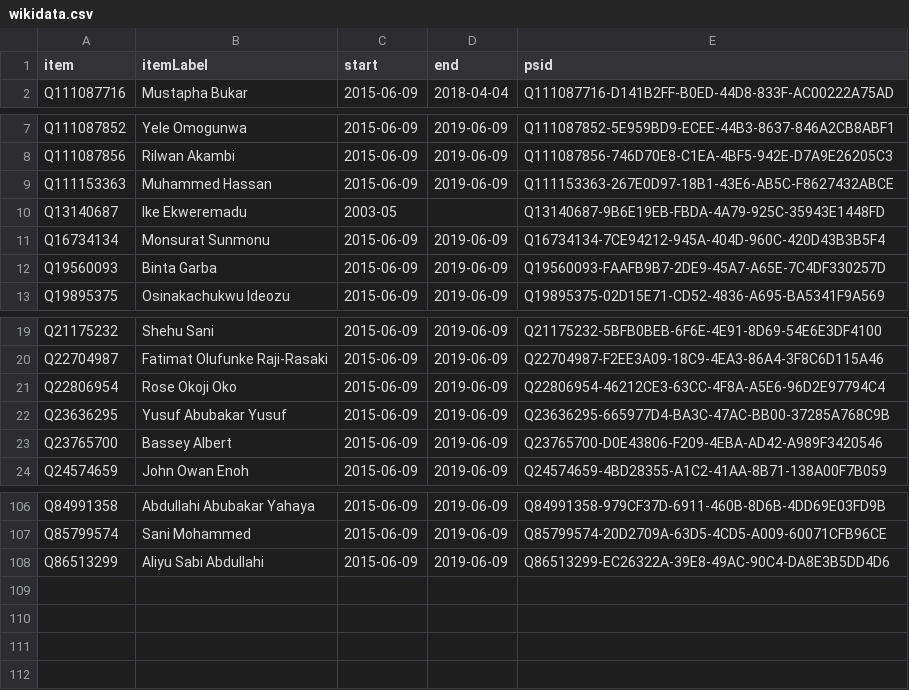
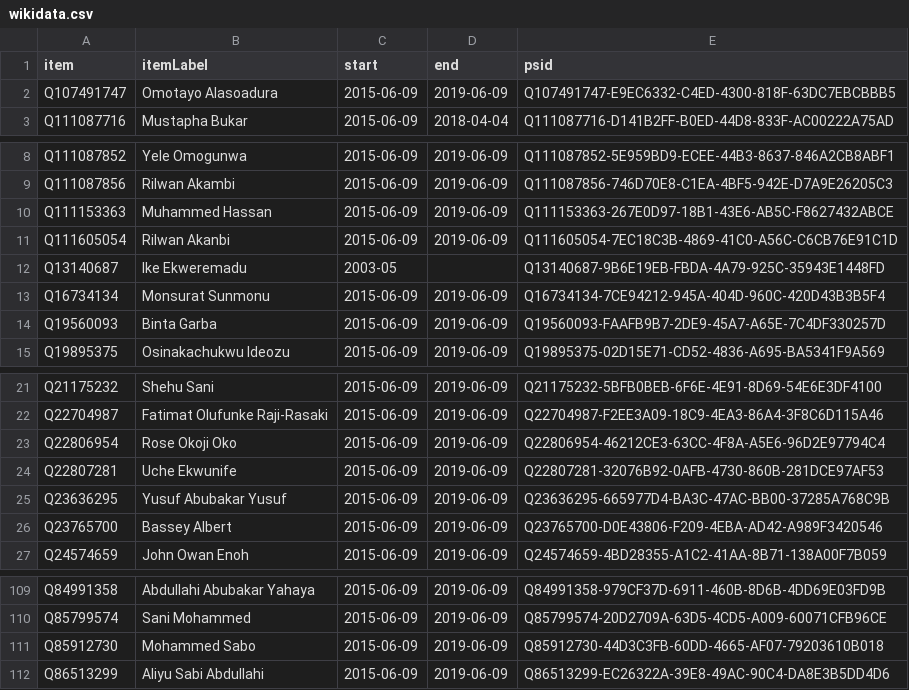
Before and after one commit to every-politician-scrapers/nigeria, a CSV file: sources/senate-8/wikidata.csv, drawn as a sheet; only a part is shown, gaps mark what is left out.

Commit message:
Compare external sources to Wikidata

```diff
--- a/sources/senate-8/wikidata.csv
+++ b/sources/senate-8/wikidata.csv
@@ -1,2 +1,3 @@
 item,itemLabel,start,end,psid
+Q107491747,Omotayo Alasoadura,2015-06-09,2019-06-09,Q107491747-E9EC6332-C4ED-4300-818F-63DC7EBCBBB5
 Q111087716,Mustapha Bukar,2015-06-09,2018-04-04,Q111087716-D141B2FF-B0ED-44D8-833F-AC00222A75AD
@@ -9,2 +10,3 @@ Q111087856,Rilwan Akambi,2015-06-09,2019-06-09,Q111087856-746D70E8-C1EA-4BF5-942
 Q111153363,Muhammed Hassan,2015-06-09,2019-06-09,Q111153363-267E0D97-18B1-43E6-AB5C-F8627432ABCE
+Q111605054,Rilwan Akanbi,2015-06-09,2019-06-09,Q111605054-7EC18C3B-4869-41C0-A56C-C6CB76E91C1D
 Q13140687,Ike Ekweremadu,2003-05,,Q13140687-9B6E19EB-FBDA-4A79-925C-35943E1448FD
@@ -21,2 +23,3 @@ Q22704987,Fatimat Olufunke Raji-Rasaki,2015-06-09,2019-06-09,Q22704987-F2EE3A09-
 Q22806954,Rose Okoji Oko,2015-06-09,2019-06-09,Q22806954-46212CE3-63CC-4F8A-A5E6-96D2E97794C4
+Q22807281,Uche Ekwunife,2015-06-09,2019-06-09,Q22807281-32076B92-0AFB-4730-860B-281DCE97AF53
 Q23636295,Yusuf Abubakar Yusuf,2015-06-09,2019-06-09,Q23636295-665977D4-BA3C-47AC-BB00-37285A768C9B
@@ -107,2 +110,3 @@ Q84991358,Abdullahi Abubakar Yahaya,2015-06-09,2019-06-09,Q84991358-979CF37D-691
 Q85799574,Sani Mohammed,2015-06-09,2019-06-09,Q85799574-20D2709A-63D5-4CD5-A009-60071CFB96CE
+Q85912730,Mohammed Sabo,2015-06-09,2019-06-09,Q85912730-44D3C3FB-60DD-4665-AF07-79203610B018
 Q86513299,Aliyu Sabi Abdullahi,2015-06-09,2019-06-09,Q86513299-EC26322A-39E8-49AC-90C4-DA8E3B5DD4D6
```
Also changed, not shown: sources/cabinet-buhari-1/diff.csv, sources/defence-intelligence-chief/defence-chief/diff.csv, 26 other files.
